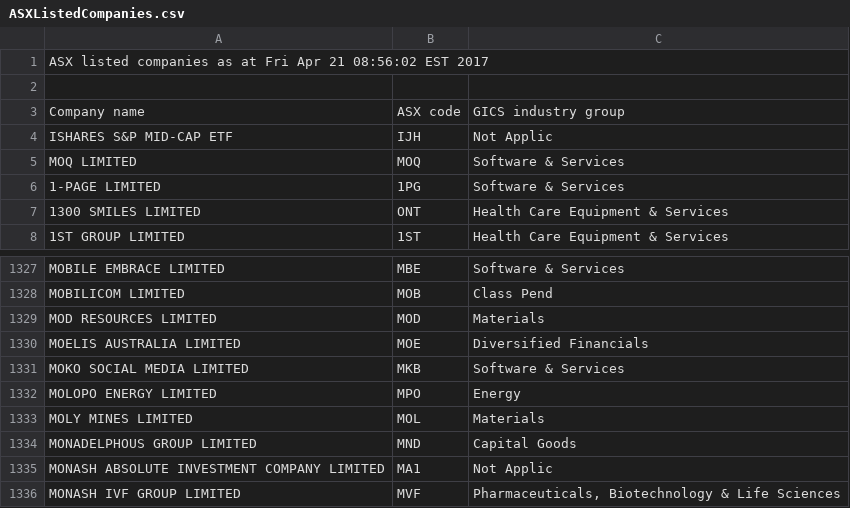
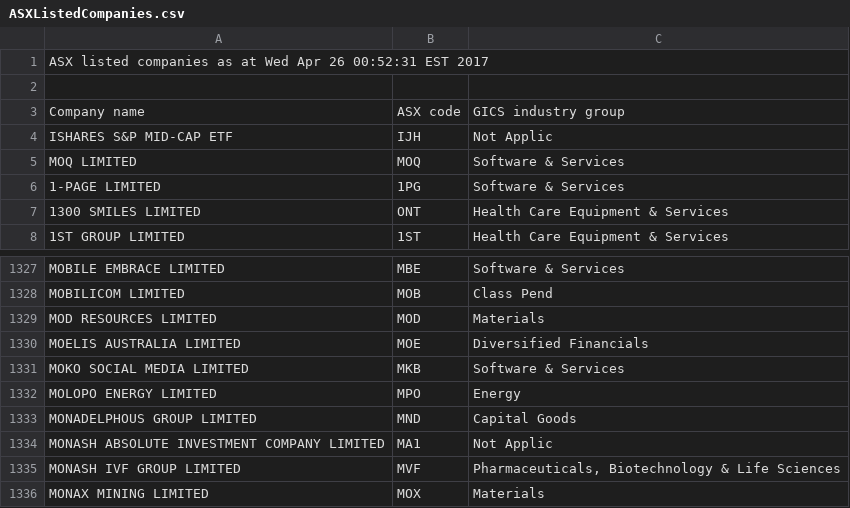
Before and after one commit to kunahair/SticksAndStocks, a CSV file: website/ASXListedCompanies.csv, drawn as a sheet; only a part is shown, gaps mark what is left out; the shorter side is filled out with more unchanged rows.

```diff
--- a/website/ASXListedCompanies.csv
+++ b/website/ASXListedCompanies.csv
@@ -1,2 +1,2 @@
-ASX listed companies as at Fri Apr 21 08:56:02 EST 2017
+ASX listed companies as at Wed Apr 26 00:52:31 EST 2017
 
@@ -1332,3 +1332,2 @@ Company name,ASX code,GICS industry group
 "MOLOPO ENERGY LIMITED",MPO,"Energy"
-"MOLY MINES LIMITED",MOL,"Materials"
 "MONADELPHOUS GROUP LIMITED",MND,"Capital Goods"
```
Also changed, not shown: 7 other files.
